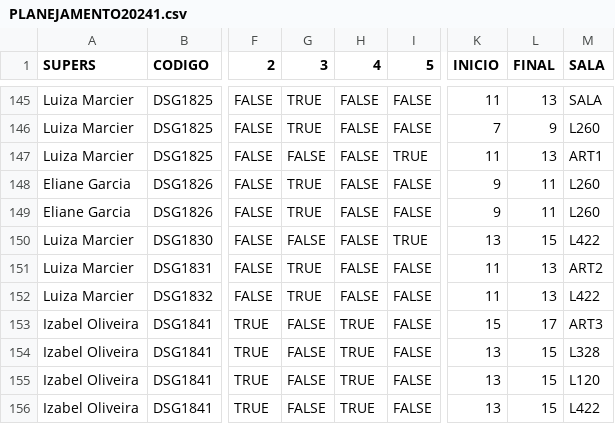
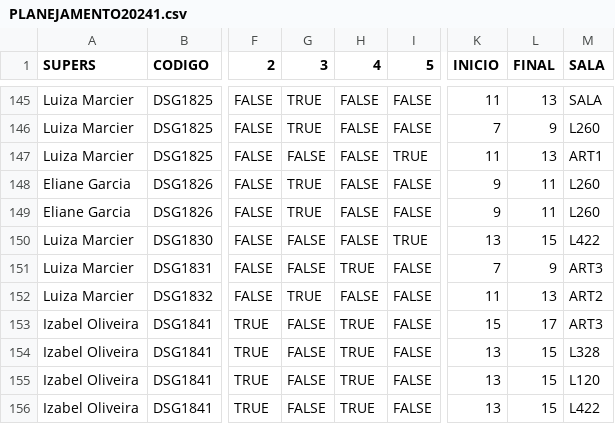
Before and after one commit to lifepucrio/lifepucrio.github.io, a CSV file: Planejamento241_Periodos/data/PLANEJAMENTO20241.csv, drawn as a sheet; only a part is shown, gaps mark what is left out; the diff covers the shown part only; the diff names each change by its address in the sheet, - before the commit and + after, or states it on an @@ line.

```diff
--- a/Planejamento241_Periodos/data/PLANEJAMENTO20241.csv
+++ b/Planejamento241_Periodos/data/PLANEJAMENTO20241.csv
-G151 (3): TRUE
+G151 (3): FALSE
-H151 (4): FALSE
+H151 (4): TRUE
-K151 (INICIO): 11
+K151 (INICIO): 7
-L151 (FINAL): 13
+L151 (FINAL): 9
-M151 (SALA): ART2
+M151 (SALA): ART3
-M152 (SALA): L422
+M152 (SALA): ART2
```
Also changed, not shown: 67 edited cells elsewhere in this file, Planejamento241_Professores/data/PLANEJAMENTO20241.csv, Planejamento241_ProfsSerieHist/data/PLANEJAMENTO20241.csv, 1 other file.
